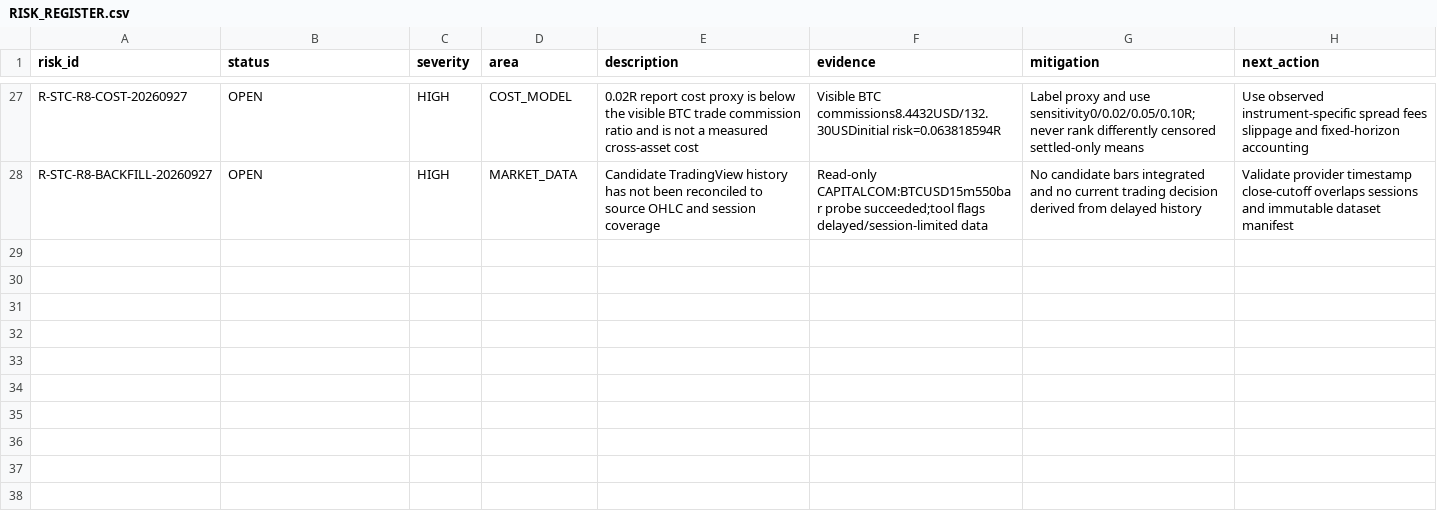
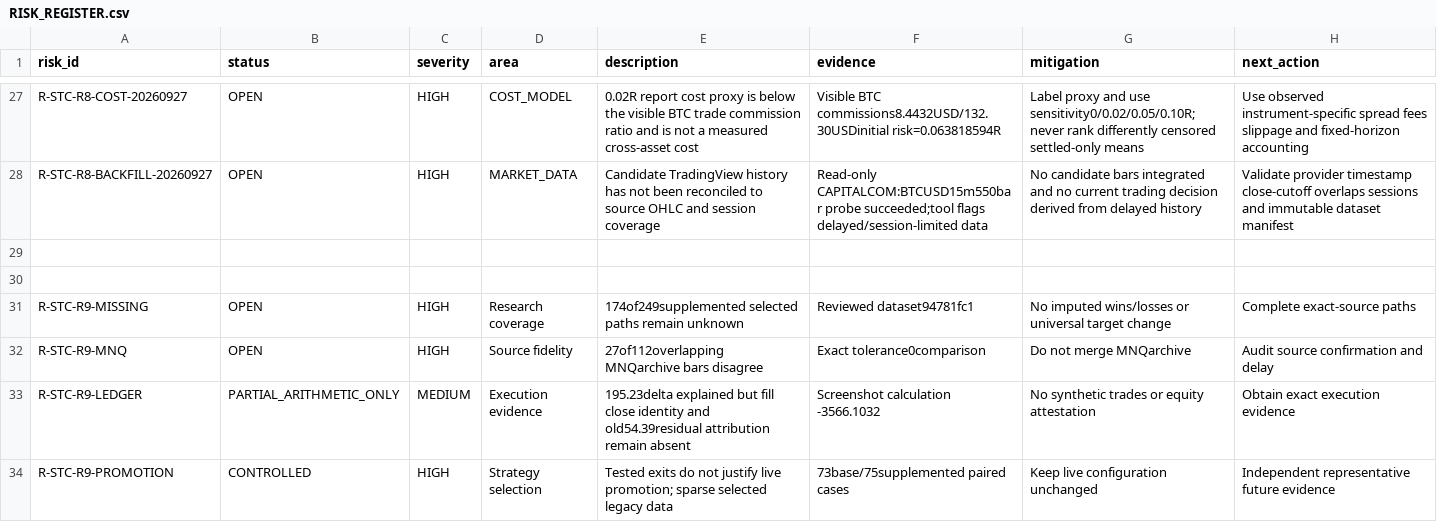
Before and after one commit to engmeldkroury-pixel/stc-competition-engine, a CSV file: RISK_REGISTER.csv, drawn as a sheet; only a part is shown, gaps mark what is left out.

```diff
--- a/RISK_REGISTER.csv
+++ b/RISK_REGISTER.csv
@@ -28 +28,7 @@ R-STC-R8-COST-20260927,OPEN,HIGH,COST_MODEL,0.02R report cost proxy is below the
 R-STC-R8-BACKFILL-20260927,OPEN,HIGH,MARKET_DATA,Candidate TradingView history has not been reconciled to source OHLC and session coverage,Read-only CAPITALCOM:BTCUSD15m550bar probe succeeded;tool flags delayed/session-limited data,No candidate bars integrated and no current trading decision derived from delayed history,Validate provider timestamp close-cutoff overlaps sessions and immutable dataset manifest
+
+
+R-STC-R9-MISSING,OPEN,HIGH,Research coverage,174of249supplemented selected paths remain unknown,Reviewed dataset94781fc1,No imputed wins/losses or universal target change,Complete exact-source paths
+R-STC-R9-MNQ,OPEN,HIGH,Source fidelity,27of112overlapping MNQarchive bars disagree,Exact tolerance0comparison,Do not merge MNQarchive,Audit source confirmation and delay
+R-STC-R9-LEDGER,PARTIAL_ARITHMETIC_ONLY,MEDIUM,Execution evidence,195.23delta explained but fill close identity and old54.39residual attribution remain absent,Screenshot calculation -3566.1032,No synthetic trades or equity attestation,Obtain exact execution evidence
+R-STC-R9-PROMOTION,CONTROLLED,HIGH,Strategy selection,Tested exits do not justify live promotion; sparse selected legacy data,73base/75supplemented paired cases,Keep live configuration unchanged,Independent representative future evidence
```
Also changed, not shown: BATCH_REGISTER.csv, TEST_REGISTER.csv, 7 other files.
